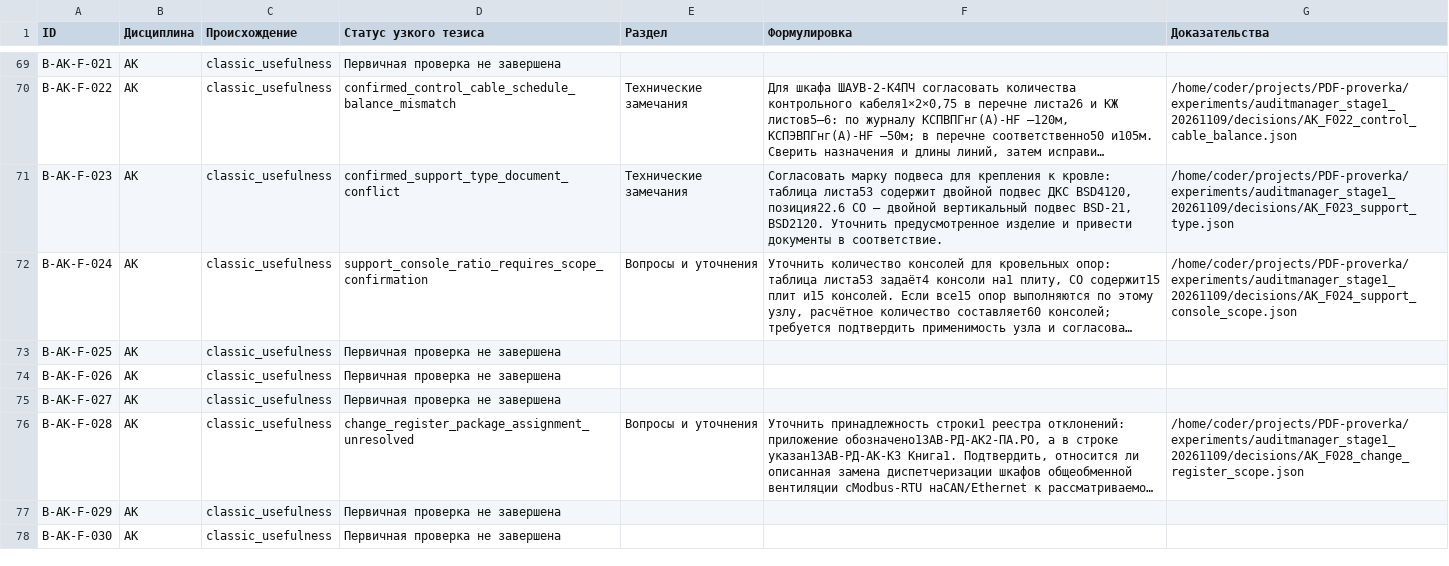
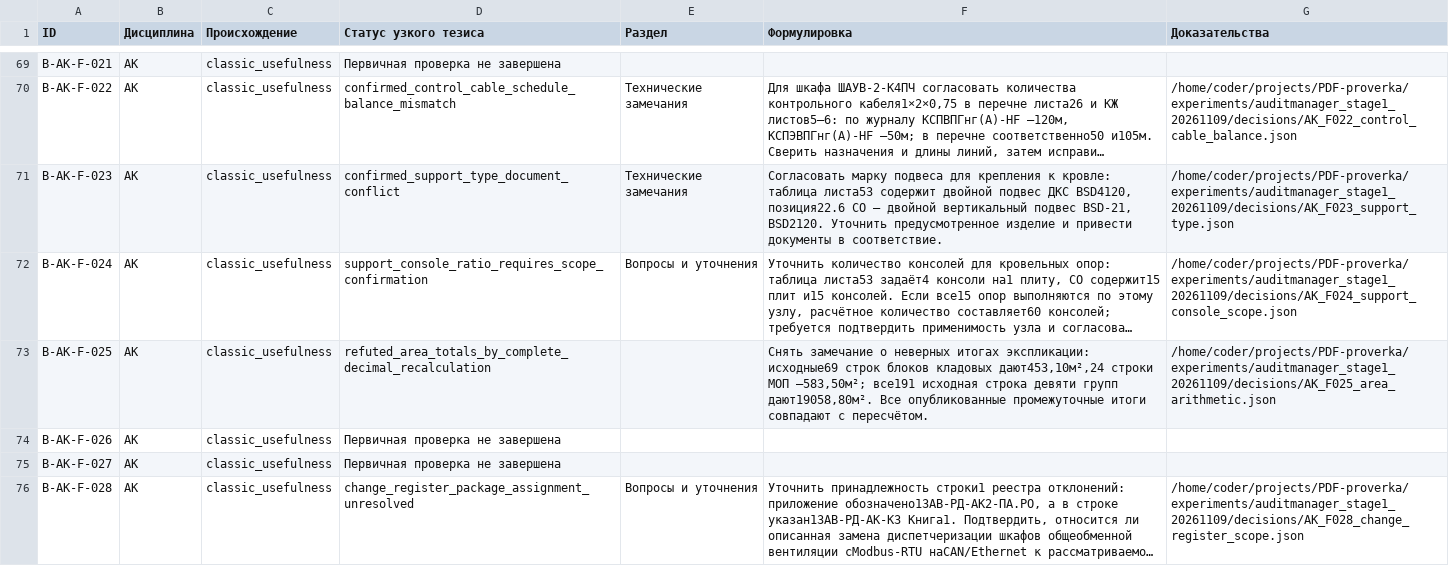
Before and after one commit to SU10KAZ/PDF-proverka, a CSV file: experiments/auditmanager_stage1_20261109/consolidated/Реестр_291.csv, drawn as a sheet; only a part is shown, gaps mark what is left out; the shorter side is filled out with more unchanged rows; long unchanged cells end in …; the diff names each change by its address in the sheet, - before the commit and + after, or states it on an @@ line.

```diff
--- a/experiments/auditmanager_stage1_20261109/consolidated/Реестр_291.csv
+++ b/experiments/auditmanager_stage1_20261109/consolidated/Реестр_291.csv
-D73 (Статус узкого тезиса): Первичная проверка не завершена
+D73 (Статус узкого тезиса): refuted_area_totals_by_complete_decimal_recalculation
-F73 (Формулировка): (empty)
+F73 (Формулировка): Снять замечание о неверных итогах экспликации: исходные69 строк блоков кладовых дают453,10м²,24 строки МОП —583,50м²; все191 исходная строка девяти групп дают19058,80м². Все опубликованные промежуточные итоги совпадают с пересчётом.
-G73 (Доказательства): (empty)
+G73 (Доказательства): /home/coder/projects/PDF-proverka/experiments/auditmanager_stage1_20261109/decisions/AK_F025_area_arithmetic.json
```
Also changed, not shown: 4 other files.
